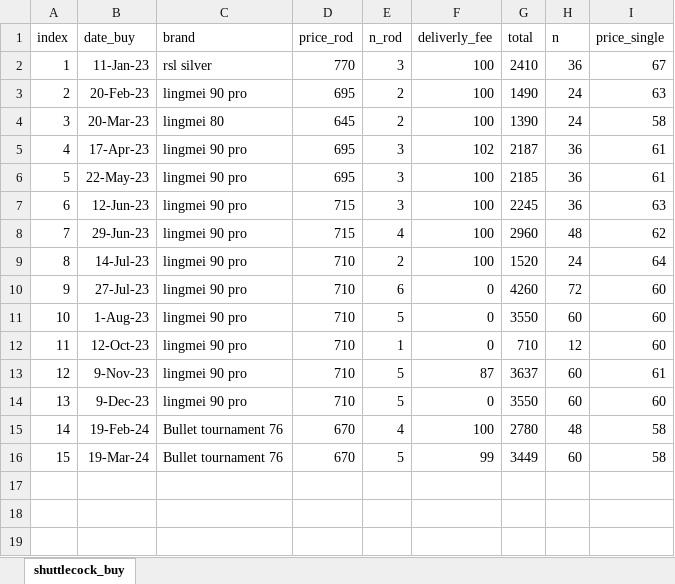
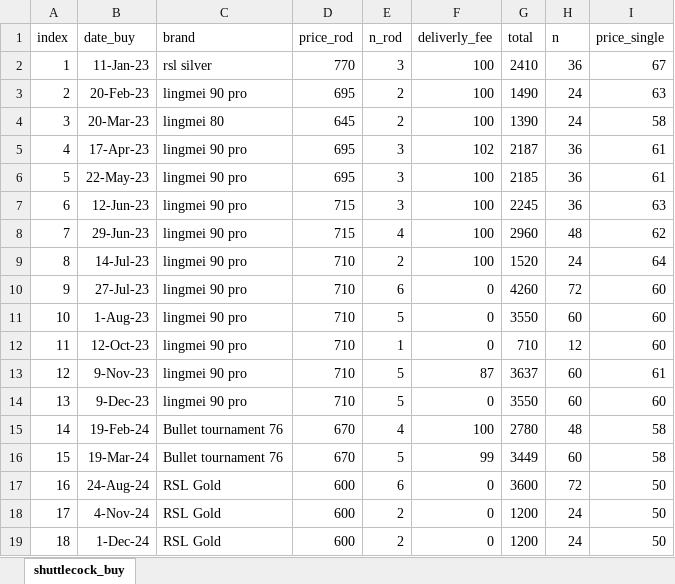
Before and after one commit to BenzSSuk/badminton-payment, an Excel workbook: data/purchase/shuttlecock_purchase.xlsx, sheet shuttlecock_buy, drawn as a sheet; values as stored, in another font and other column widths than the file's, no borders; the diff names each change by its address in the sheet, - before the commit and + after, or states it on an @@ line.

```diff
--- a/data/purchase/shuttlecock_purchase.xlsx (sheet shuttlecock_buy)
+++ b/data/purchase/shuttlecock_purchase.xlsx (sheet shuttlecock_buy)
+row 17: 16 | 24-Aug-24 | RSL Gold | 600 | 6 | 0 | 3600 | 72 | 50
+row 18: 17 | 4-Nov-24 | RSL Gold | 600 | 2 | 0 | 1200 | 24 | 50
+row 19: 18 | 1-Dec-24 | RSL Gold | 600 | 2 | 0 | 1200 | 24 | 50
```
Also changed, not shown: 4 other files.
